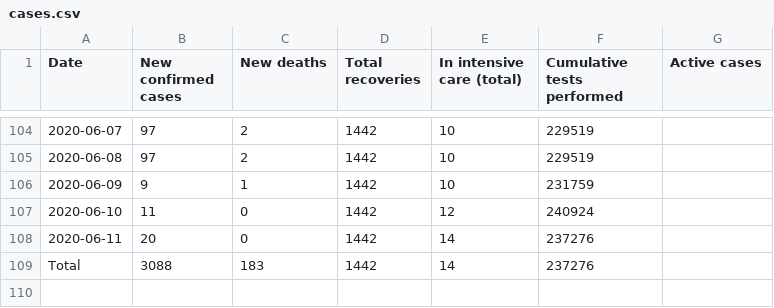
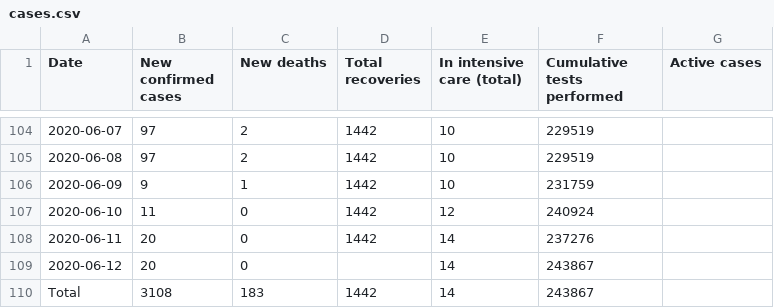
Before and after one commit to Covid-19-Response-Greece/covid19-greece-api, a CSV file: data/greece/wikipedia/cases.csv, drawn as a sheet; only a part is shown, gaps mark what is left out.

```diff
--- a/data/greece/wikipedia/cases.csv
+++ b/data/greece/wikipedia/cases.csv
@@ -108,2 +108,3 @@ Date,New confirmed cases,New deaths,Total recoveries,In intensive care (total),C
 2020-06-11,20,0,1442,14,237276,
-Total,3088,183,1442,14,237276,
+2020-06-12,20,0,,14,243867,
+Total,3108,183,1442,14,243867,
```
Also changed, not shown: data/greece/Refugee_camps/refugee_camps.csv, data/greece/isMOOD/cases_by_region_timeline.csv, 3 other files.
